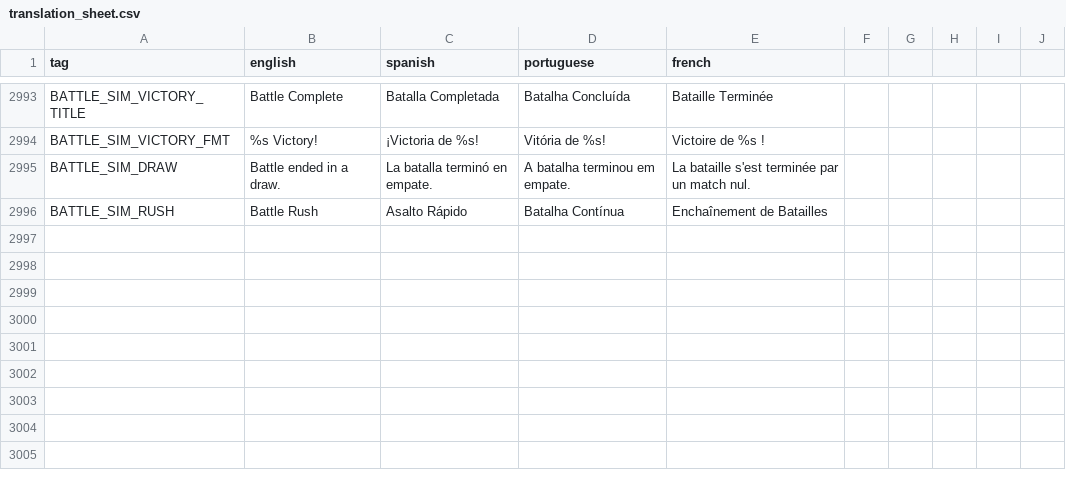
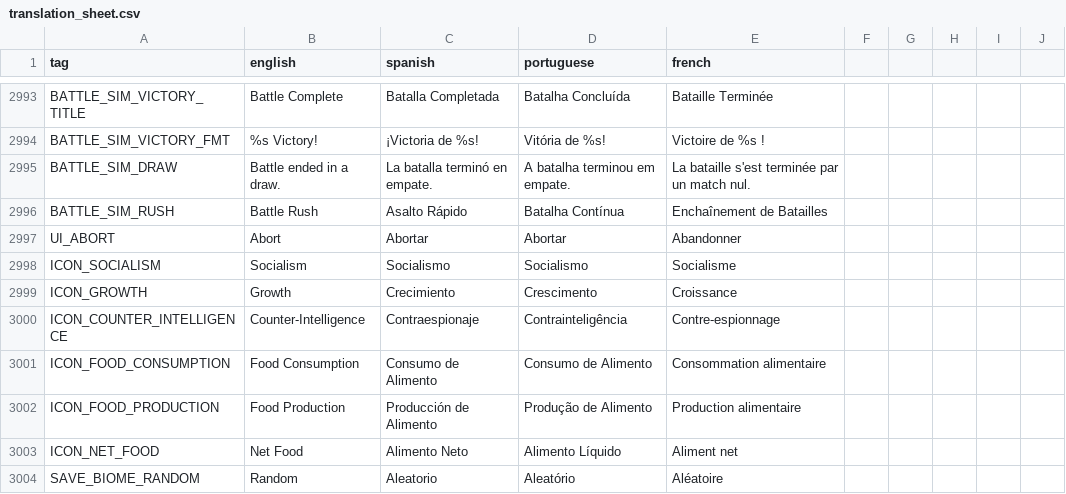
Before and after one commit to Grimidk/FormicEmpire, a CSV file: src/main/resources/texts/translation_sheet.csv, drawn as a sheet; only a part is shown, gaps mark what is left out; the diff covers the shown part only.

```diff
--- a/src/main/resources/texts/translation_sheet.csv
+++ b/src/main/resources/texts/translation_sheet.csv
@@ -3020 +3020,9 @@ BATTLE_SIM_DRAW,Battle ended in a draw.,La batalla terminó en empate.,A batalha
 BATTLE_SIM_RUSH,Battle Rush,Asalto Rápido,Batalha Contínua,Enchaînement de Batailles
+UI_ABORT,Abort,Abortar,Abortar,Abandonner
+ICON_SOCIALISM,Socialism,Socialismo,Socialismo,Socialisme
+ICON_GROWTH,Growth,Crecimiento,Crescimento,Croissance
+ICON_COUNTER_INTELLIGENCE,Counter-Intelligence,Contraespionaje,Contrainteligência,Contre-espionnage
+ICON_FOOD_CONSUMPTION,Food Consumption,Consumo de Alimento,Consumo de Alimento,Consommation alimentaire
+ICON_FOOD_PRODUCTION,Food Production,Producción de Alimento,Produção de Alimento,Production alimentaire
+ICON_NET_FOOD,Net Food,Alimento Neto,Alimento Líquido,Aliment net
+SAVE_BIOME_RANDOM,Random,Aleatorio,Aleatório,Aléatoire
```
Also changed, not shown: 7 added rows and 12 edited cells elsewhere in this file, 49 other files.
